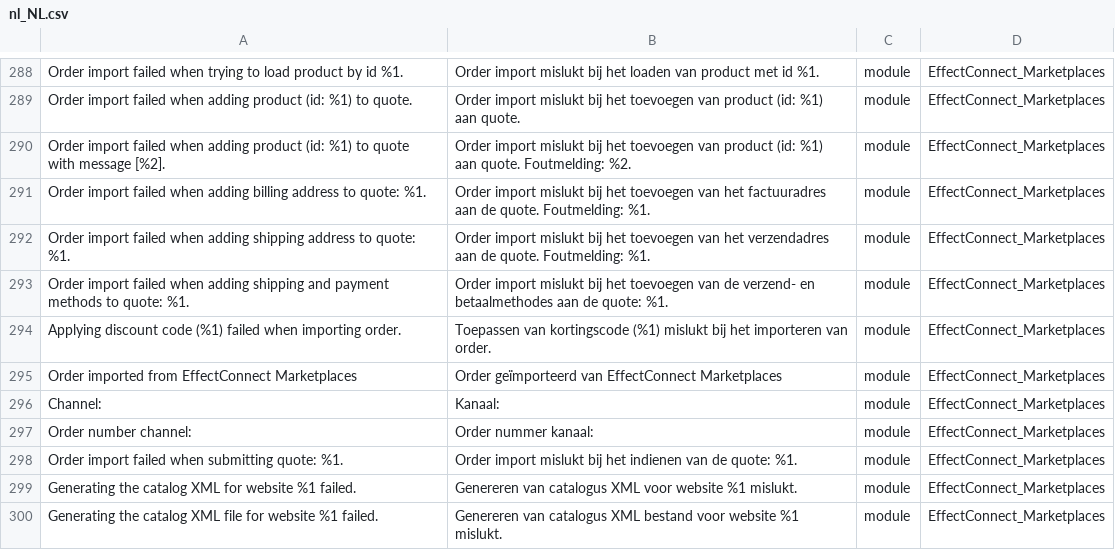
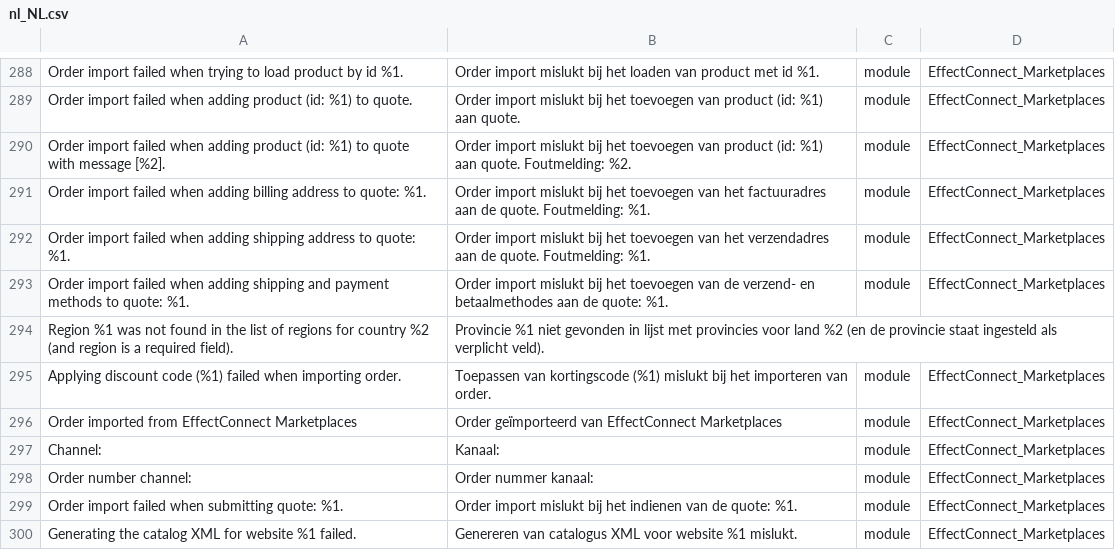
Before and after one commit to EffectConnect/MarketplacesPluginM2, a CSV file: i18n/nl_NL.csv, drawn as a sheet; only a part is shown, gaps mark what is left out; the shorter side is filled out with more unchanged rows; the diff names each change by its address in the sheet, - before the commit and + after, or states it on an @@ line.

Commit message:
Try to match region to Magento's list of regions when importing orders.

```diff
--- a/i18n/nl_NL.csv
+++ b/i18n/nl_NL.csv
+row 294: Region %1 was not found in the list of regions for country %2 (and region is a required field). | Provincie %1 niet gevonden in lijst met provincies voor land %2 (en de provincie staat ingesteld als verplicht veld).
```
Also changed, not shown: i18n/en_US.csv, 5 other files.
